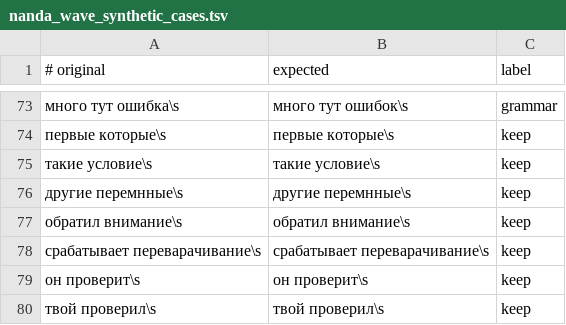
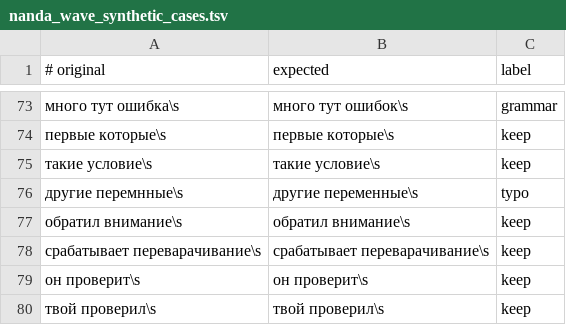
Before and after one commit to radislabus-star/lay-public, a TSV file: data/nanda_wave_synthetic_cases.tsv, drawn as a sheet; only a part is shown, gaps mark what is left out; the diff names each change by its address in the sheet, - before the commit and + after, or states it on an @@ line.

Commit message:
Promote NANDA wave candidate gate

```diff
--- a/data/nanda_wave_synthetic_cases.tsv
+++ b/data/nanda_wave_synthetic_cases.tsv
-B76 (expected): другие перемнные\s
+B76 (expected): другие переменные\s
-C76 (label): keep
+C76 (label): typo
```
Also changed, not shown: 8 other files.
